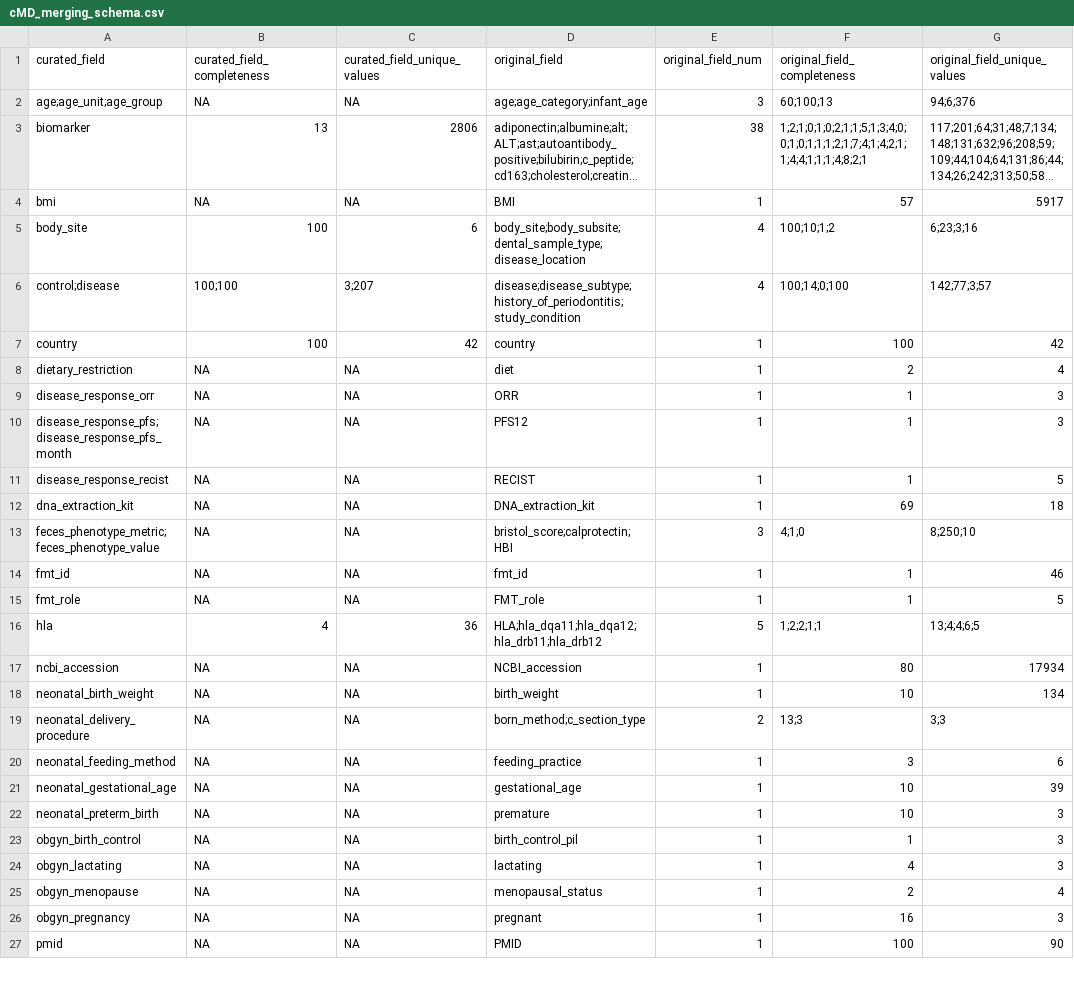
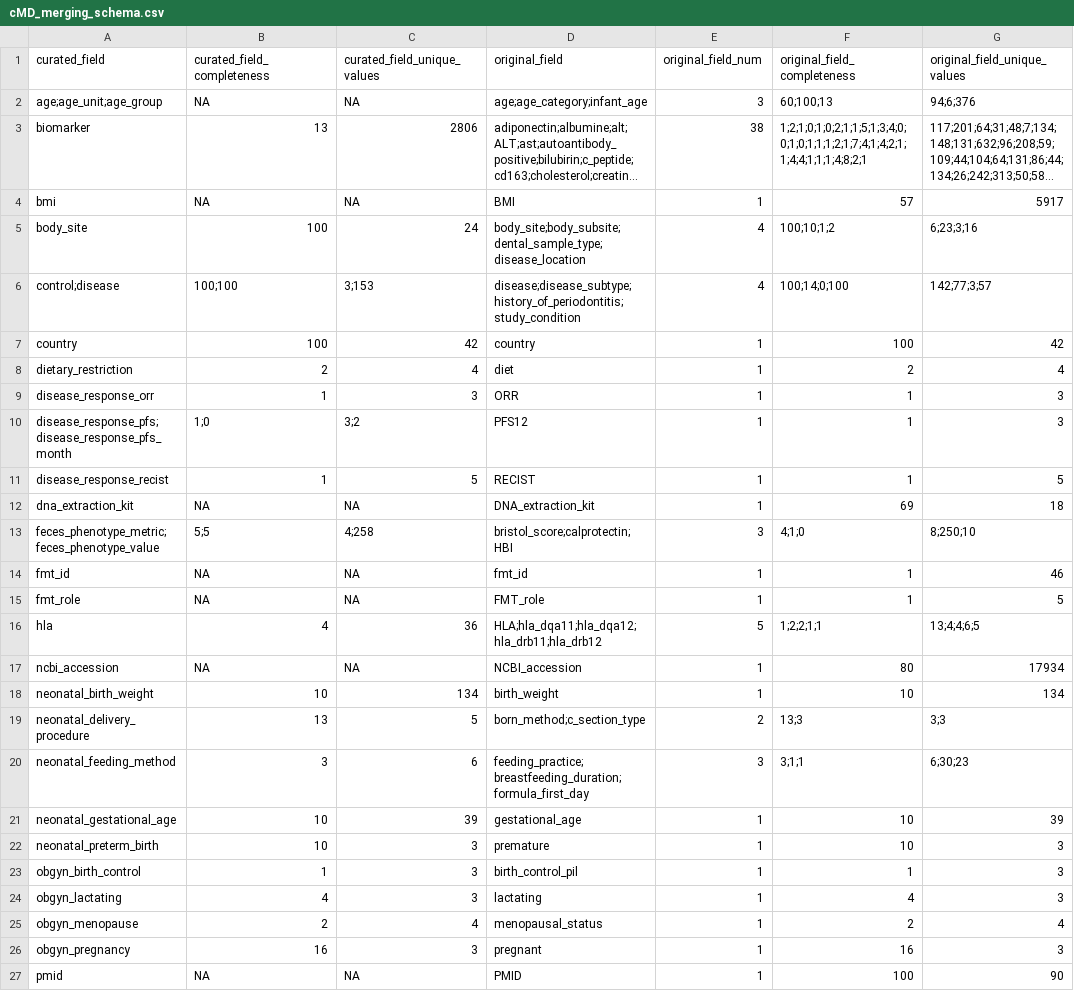
Before and after one commit to waldronlab/OmicsMLRepoData, a CSV file: inst/extdata/cMD_merging_schema.csv, drawn as a sheet; only a part is shown; long unchanged cells end in …; the diff covers the shown part only; the diff names each change by its address in the sheet, - before the commit and + after, or states it on an @@ line.

```diff
--- a/inst/extdata/cMD_merging_schema.csv
+++ b/inst/extdata/cMD_merging_schema.csv
-C5 (curated_field_unique_values): 6
+C5 (curated_field_unique_values): 24
-C6 (curated_field_unique_values): 3;207
+C6 (curated_field_unique_values): 3;153
-B8 (curated_field_completeness): NA
+B8 (curated_field_completeness): 2
-C8 (curated_field_unique_values): NA
+C8 (curated_field_unique_values): 4
-B9 (curated_field_completeness): NA
+B9 (curated_field_completeness): 1
-C9 (curated_field_unique_values): NA
+C9 (curated_field_unique_values): 3
-B10 (curated_field_completeness): NA
+B10 (curated_field_completeness): 1;0
-C10 (curated_field_unique_values): NA
+C10 (curated_field_unique_values): 3;2
-B11 (curated_field_completeness): NA
+B11 (curated_field_completeness): 1
-C11 (curated_field_unique_values): NA
+C11 (curated_field_unique_values): 5
-B13 (curated_field_completeness): NA
+B13 (curated_field_completeness): 5;5
-C13 (curated_field_unique_values): NA
+C13 (curated_field_unique_values): 4;258
-B18 (curated_field_completeness): NA
+B18 (curated_field_completeness): 10
-C18 (curated_field_unique_values): NA
+C18 (curated_field_unique_values): 134
-B19 (curated_field_completeness): NA
+B19 (curated_field_completeness): 13
-C19 (curated_field_unique_values): NA
+C19 (curated_field_unique_values): 5
-B20 (curated_field_completeness): NA
+B20 (curated_field_completeness): 3
-C20 (curated_field_unique_values): NA
+C20 (curated_field_unique_values): 6
-D20 (original_field): feeding_practice
+D20 (original_field): feeding_practice;breastfeeding_duration;formula_first_day
-E20 (original_field_num): 1
+E20 (original_field_num): 3
-F20 (original_field_completeness): 3
+F20 (original_field_completeness): 3;1;1
-G20 (original_field_unique_values): 6
+G20 (original_field_unique_values): 6;30;23
-B21:B22 (curated_field_completeness): NA
+B21:B22 (curated_field_completeness): 10
-C21 (curated_field_unique_values): NA
+C21 (curated_field_unique_values): 39
-C22:C24 (curated_field_unique_values): NA
+C22:C24 (curated_field_unique_values): 3
-B23 (curated_field_completeness): NA
+B23 (curated_field_completeness): 1
-B24 (curated_field_completeness): NA
+B24 (curated_field_completeness): 4
-B25 (curated_field_completeness): NA
+B25 (curated_field_completeness): 2
-C25 (curated_field_unique_values): NA
+C25 (curated_field_unique_values): 4
-B26 (curated_field_completeness): NA
+B26 (curated_field_completeness): 16
-C26 (curated_field_unique_values): NA
+C26 (curated_field_unique_values): 3
```
Also changed, not shown: 9 edited cells elsewhere in this file, inst/extdata/cMD_data_dictionary.csv.
